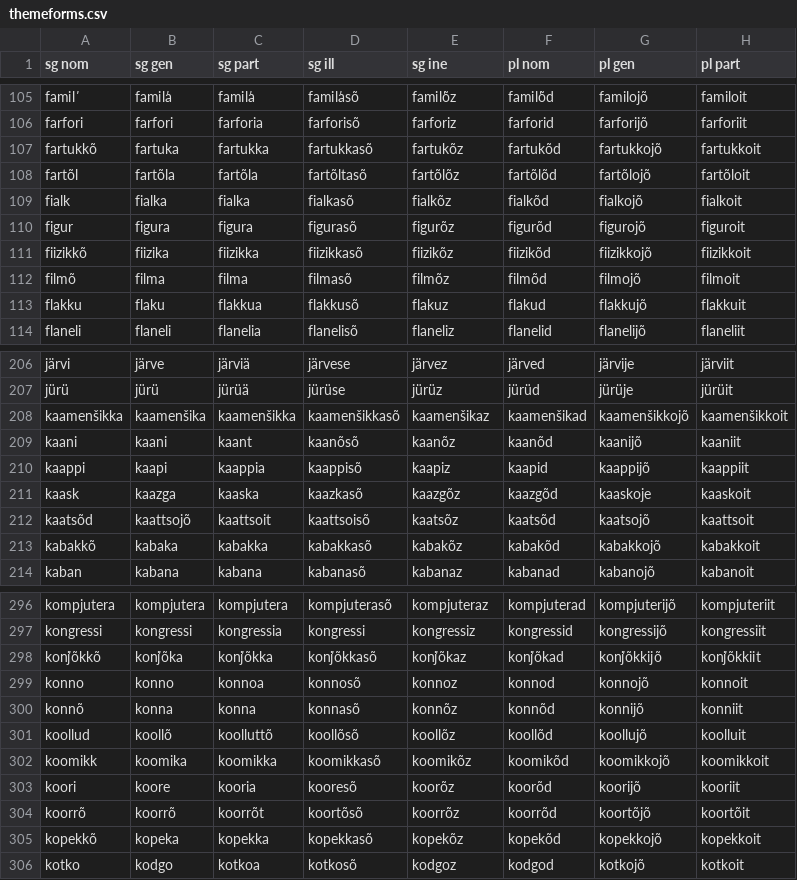
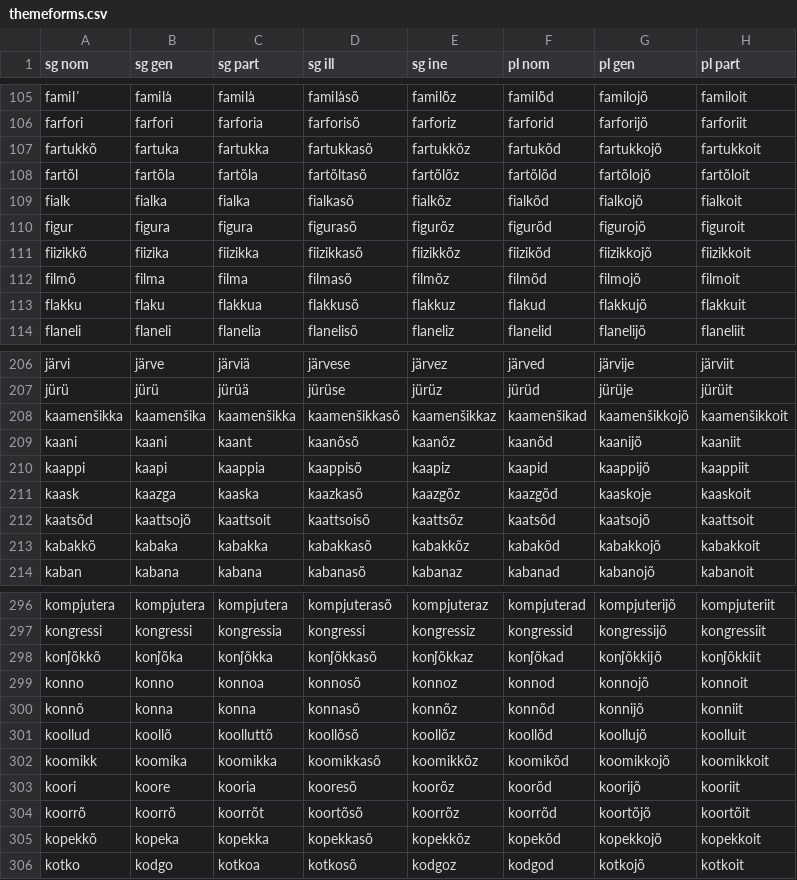
Before and after one commit to kristiank/MA-thesis, a CSV file: data/themeforms.csv, drawn as a sheet; only a part is shown, gaps mark what is left out; the diff covers the shown part only; the diff names each change by its address in the sheet, - before the commit and + after, or states it on an @@ line.

```diff
--- a/data/themeforms.csv
+++ b/data/themeforms.csv
-E107 (sg ine): fartukõz
+E107 (sg ine): fartukkõz
-E111 (sg ine): fiizikõz
+E111 (sg ine): fiizikkõz
-E113 (sg ine): flakuz
+E113 (sg ine): flakkuz
-E208 (sg ine): kaamenšikaz
+E208 (sg ine): kaamenšikkaz
-E212 (sg ine): kaatsõz
+E212 (sg ine): kaattsõz
-E213 (sg ine): kabakõz
+E213 (sg ine): kabakkõz
-E298 (sg ine): kon̕jõkaz
+E298 (sg ine): kon̕jõkkaz
-E302 (sg ine): koomikõz
+E302 (sg ine): koomikkõz
-E305 (sg ine): kopekõz
+E305 (sg ine): kopekkõz
```
Also changed, not shown: 72 edited cells elsewhere in this file.
